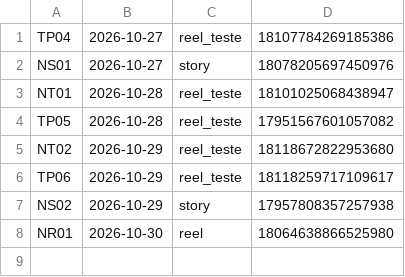
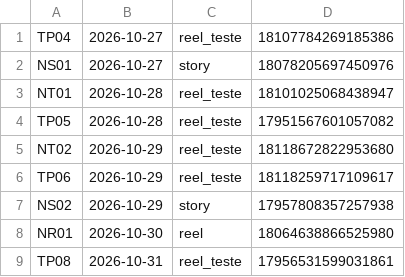
Before and after one commit to langtecnologias-cpu/lang-instagram, a CSV file: postado_lote2.csv, drawn as a sheet.

Commit message:
registro de postagem

```diff
--- a/postado_lote2.csv
+++ b/postado_lote2.csv
@@ -8 +8,2 @@ NS02;2026-10-29;story;17957808357257938
 NR01;2026-10-30;reel;18064638866525980
+TP08;2026-10-31;reel_teste;17956531599031861
```
